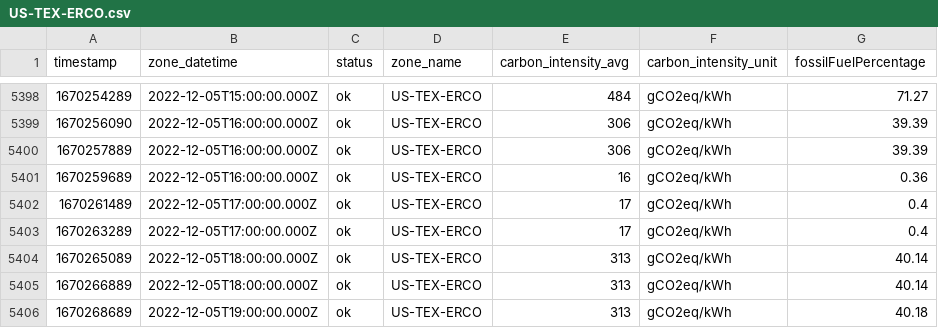
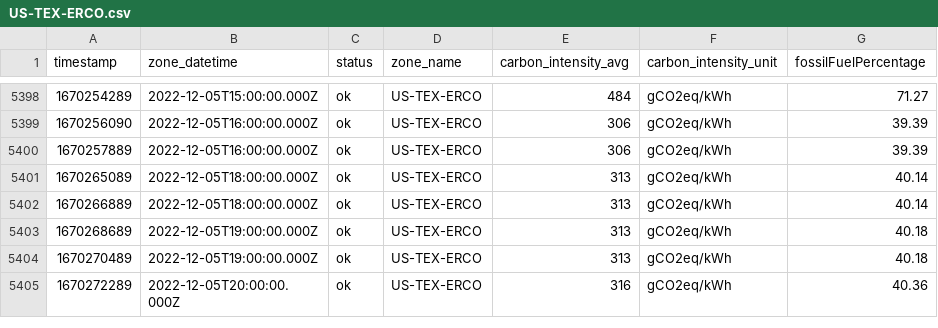
Before and after one commit to umassos/pause-resume, a CSV file: carbon-traces/US-TEX-ERCO.csv, drawn as a sheet; only a part is shown, gaps mark what is left out; the shorter side is filled out with more unchanged rows.

```diff
--- a/carbon-traces/US-TEX-ERCO.csv
+++ b/carbon-traces/US-TEX-ERCO.csv
@@ -5400,5 +5400,2 @@ timestamp,zone_datetime,status,zone_name,carbon_intensity_avg,carbon_intensity_u
 1670257889,2022-12-05T16:00:00.000Z,ok,US-TEX-ERCO,306,gCO2eq/kWh,39.39
-1670259689,2022-12-05T16:00:00.000Z,ok,US-TEX-ERCO,16,gCO2eq/kWh,0.36
-1670261489,2022-12-05T17:00:00.000Z,ok,US-TEX-ERCO,17,gCO2eq/kWh,0.4
-1670263289,2022-12-05T17:00:00.000Z,ok,US-TEX-ERCO,17,gCO2eq/kWh,0.4
 1670265089,2022-12-05T18:00:00.000Z,ok,US-TEX-ERCO,313,gCO2eq/kWh,40.14
```
Also changed, not shown: 27 other files.
